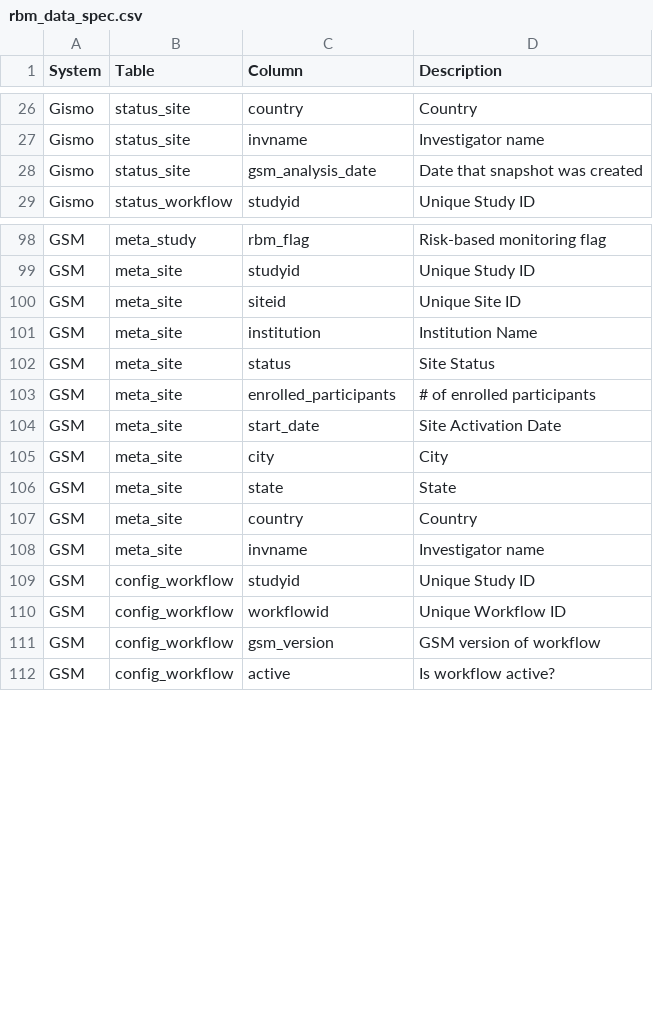
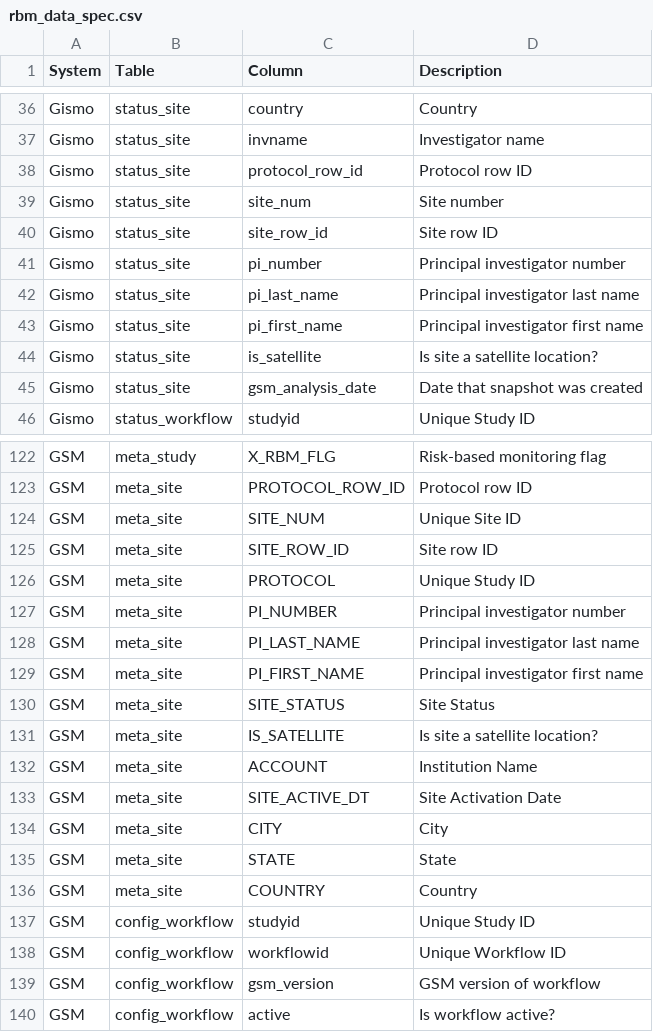
Before and after one commit to Gilead-BioStats/gsm, a CSV file: data-raw/rbm_data_spec.csv, drawn as a sheet; only a part is shown, gaps mark what is left out; removed rows and columns are numbered as before the commit, all else as after; the diff covers the shown part only; the diff names each change by its address in the sheet, - before the commit and + after, or states it on an @@ line.

```diff
--- a/data-raw/rbm_data_spec.csv
+++ b/data-raw/rbm_data_spec.csv
+row 38: Gismo | status_site | protocol_row_id | Protocol row ID
+row 39: Gismo | status_site | site_num | Site number
+row 40: Gismo | status_site | site_row_id | Site row ID
+row 41: Gismo | status_site | pi_number | Principal investigator number
+row 42: Gismo | status_site | pi_last_name | Principal investigator last name
+row 43: Gismo | status_site | pi_first_name | Principal investigator first name
+row 44: Gismo | status_site | is_satellite | Is site a satellite location?
-C122 (Column): rbm_flag
+C122 (Column): X_RBM_FLG
+row 123: GSM | meta_site | PROTOCOL_ROW_ID | Protocol row ID
+row 124: GSM | meta_site | SITE_NUM | Unique Site ID
+row 125: GSM | meta_site | SITE_ROW_ID | Site row ID
-C126 (Column): studyid
+C126 (Column): PROTOCOL
-C127 (Column): siteid
+C127 (Column): PI_NUMBER
-D127 (Description): Unique Site ID
+D127 (Description): Principal investigator number
-C128 (Column): institution
+C128 (Column): PI_LAST_NAME
-D128 (Description): Institution Name
+D128 (Description): Principal investigator last name
+row 129: GSM | meta_site | PI_FIRST_NAME | Principal investigator first name
-C130 (Column): status
+C130 (Column): SITE_STATUS
-C131 (Column): enrolled_participants
+C131 (Column): IS_SATELLITE
-D131 (Description): # of enrolled participants
+D131 (Description): Is site a satellite location?
+row 132: GSM | meta_site | ACCOUNT | Institution Name
-C133 (Column): start_date
+C133 (Column): SITE_ACTIVE_DT
-C134 (Column): city
+C134 (Column): CITY
-C135 (Column): state
+C135 (Column): STATE
-C136 (Column): country
+C136 (Column): COUNTRY
-row 108: GSM | meta_site | invname | Investigator name
```
Also changed, not shown: 17 added rows, 1 moved row and 27 edited cells elsewhere in this file, 3 other files.
